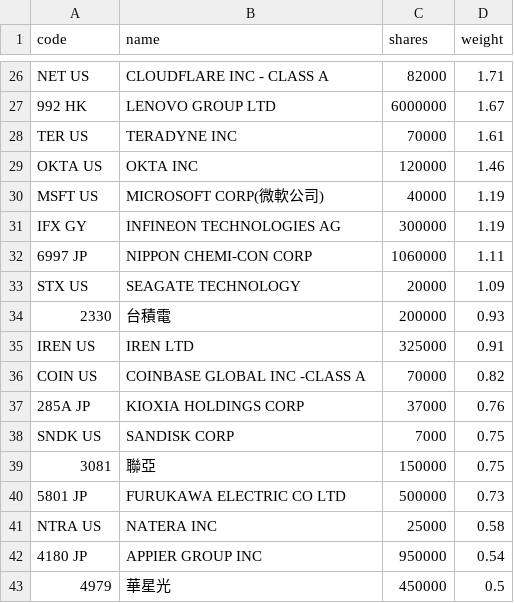
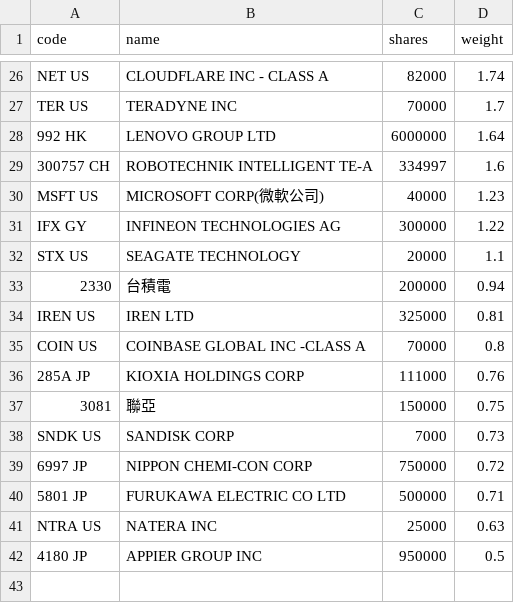
Before and after one commit to 4ru1013/united-etf-00988a-portfolio, a CSV file: data/out/holdings/00988A_latest.csv, drawn as a sheet; only a part is shown, gaps mark what is left out; removed rows and columns are numbered as before the commit, all else as after; the diff covers the shown part only; the diff names each change by its address in the sheet, - before the commit and + after, or states it on an @@ line.

```diff
--- a/data/out/holdings/00988A_latest.csv
+++ b/data/out/holdings/00988A_latest.csv
-D26 (weight): 1.71
+D26 (weight): 1.74
-row 27: 992 HK | LENOVO GROUP LTD | 6000000 | 1.67
-D27 (weight): 1.61
+D27 (weight): 1.7
-row 29: OKTA US | OKTA INC | 120000 | 1.46
+row 28: 992 HK | LENOVO GROUP LTD | 6000000 | 1.64
+row 29: 300757 CH | ROBOTECHNIK INTELLIGENT TE-A | 334997 | 1.6
-D30 (weight): 1.19
+D30 (weight): 1.23
-D31 (weight): 1.19
+D31 (weight): 1.22
-row 32: 6997 JP | NIPPON CHEMI-CON CORP | 1060000 | 1.11
-D32 (weight): 1.09
+D32 (weight): 1.1
-D33 (weight): 0.93
+D33 (weight): 0.94
-D34 (weight): 0.91
+D34 (weight): 0.81
-D35 (weight): 0.82
+D35 (weight): 0.8
-C36 (shares): 37000
+C36 (shares): 111000
-row 38: SNDK US | SANDISK CORP | 7000 | 0.75
+row 38: SNDK US | SANDISK CORP | 7000 | 0.73
+row 39: 6997 JP | NIPPON CHEMI-CON CORP | 750000 | 0.72
-D40 (weight): 0.73
+D40 (weight): 0.71
-D41 (weight): 0.58
+D41 (weight): 0.63
-D42 (weight): 0.54
+D42 (weight): 0.5
-row 43: 4979 | 華星光 | 450000 | 0.5
```
Also changed, not shown: 9 added rows, 9 removed rows and 16 edited cells elsewhere in this file, 4 other files.
